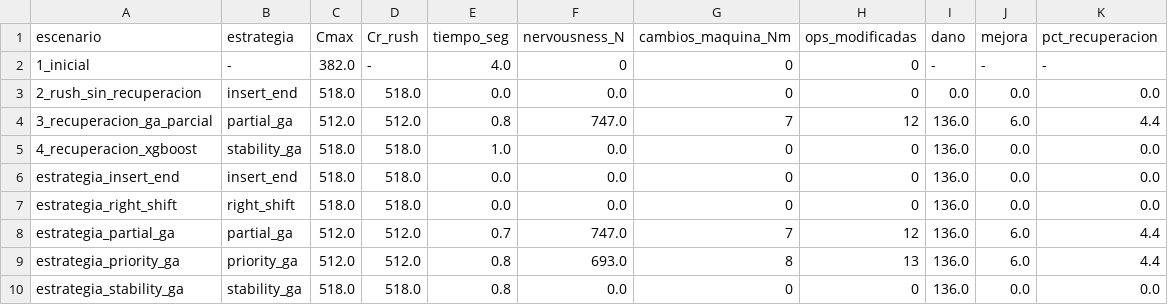
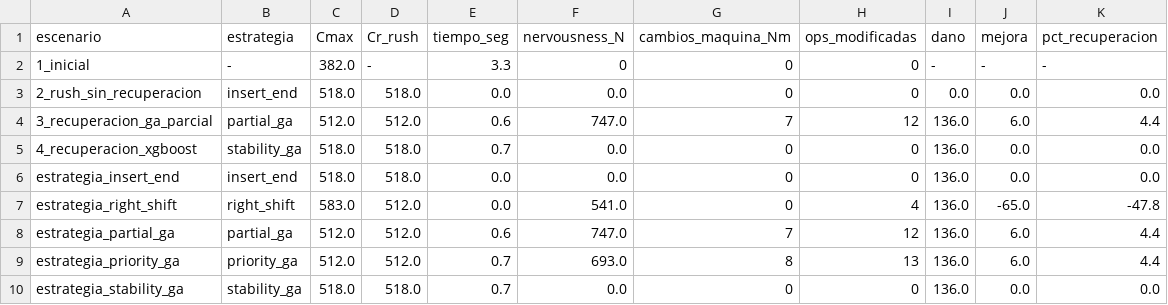
Before and after one commit to dreamypudu/Proyecto-Semestral-GDO, a CSV file: trabajo_final_rush_order/results/tabla_resultados.csv, drawn as a sheet.

```diff
--- a/trabajo_final_rush_order/results/tabla_resultados.csv
+++ b/trabajo_final_rush_order/results/tabla_resultados.csv
@@ -1,10 +1,10 @@
 escenario,estrategia,Cmax,Cr_rush,tiempo_seg,nervousness_N,cambios_maquina_Nm,ops_modificadas,dano,mejora,pct_recuperacion
-1_inicial,-,382.0,-,4.0,0,0,0,-,-,-
+1_inicial,-,382.0,-,3.3,0,0,0,-,-,-
 2_rush_sin_recuperacion,insert_end,518.0,518.0,0.0,0.0,0,0,0.0,0.0,0.0
-3_recuperacion_ga_parcial,partial_ga,512.0,512.0,0.8,747.0,7,12,136.0,6.0,4.4
-4_recuperacion_xgboost,stability_ga,518.0,518.0,1.0,0.0,0,0,136.0,0.0,0.0
+3_recuperacion_ga_parcial,partial_ga,512.0,512.0,0.6,747.0,7,12,136.0,6.0,4.4
+4_recuperacion_xgboost,stability_ga,518.0,518.0,0.7,0.0,0,0,136.0,0.0,0.0
 estrategia_insert_end,insert_end,518.0,518.0,0.0,0.0,0,0,136.0,0.0,0.0
-estrategia_right_shift,right_shift,518.0,518.0,0.0,0.0,0,0,136.0,0.0,0.0
-estrategia_partial_ga,partial_ga,512.0,512.0,0.7,747.0,7,12,136.0,6.0,4.4
-estrategia_priority_ga,priority_ga,512.0,512.0,0.8,693.0,8,13,136.0,6.0,4.4
-estrategia_stability_ga,stability_ga,518.0,518.0,0.8,0.0,0,0,136.0,0.0,0.0
+estrategia_right_shift,right_shift,583.0,512.0,0.0,541.0,0,4,136.0,-65.0,-47.8
+estrategia_partial_ga,partial_ga,512.0,512.0,0.6,747.0,7,12,136.0,6.0,4.4
+estrategia_priority_ga,priority_ga,512.0,512.0,0.7,693.0,8,13,136.0,6.0,4.4
+estrategia_stability_ga,stability_ga,518.0,518.0,0.7,0.0,0,0,136.0,0.0,0.0
```
Also changed, not shown: trabajo_final_rush_order/results/evaluacion_selector.csv, trabajo_final_rush_order/results/importancia_features.csv, 16 other files.
